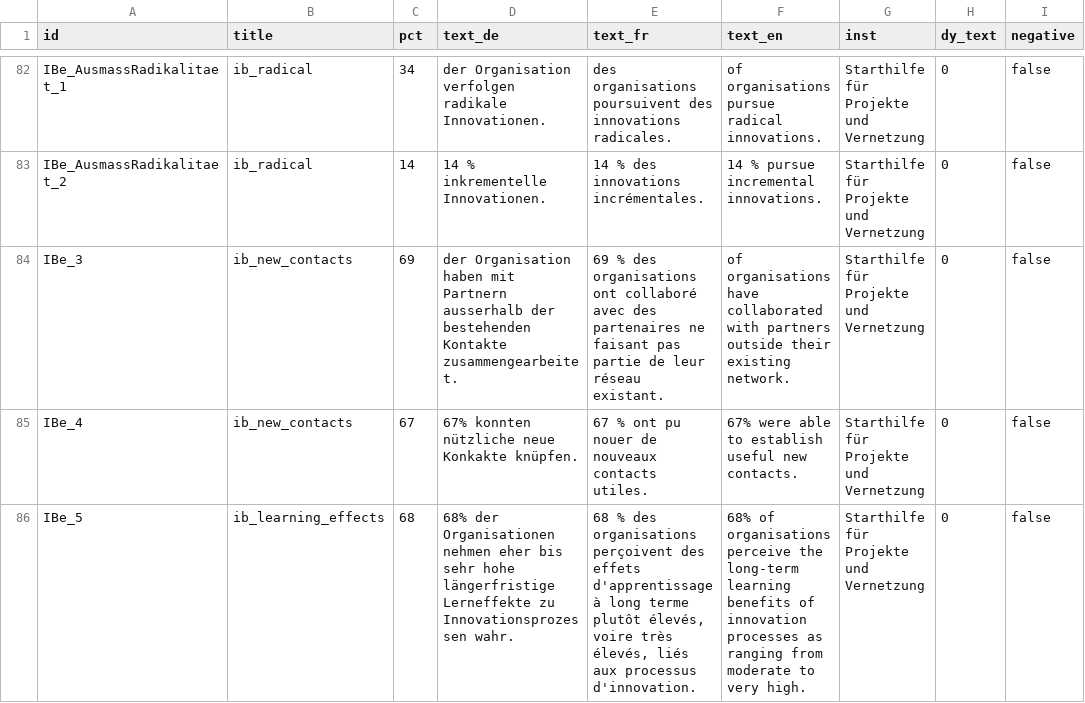
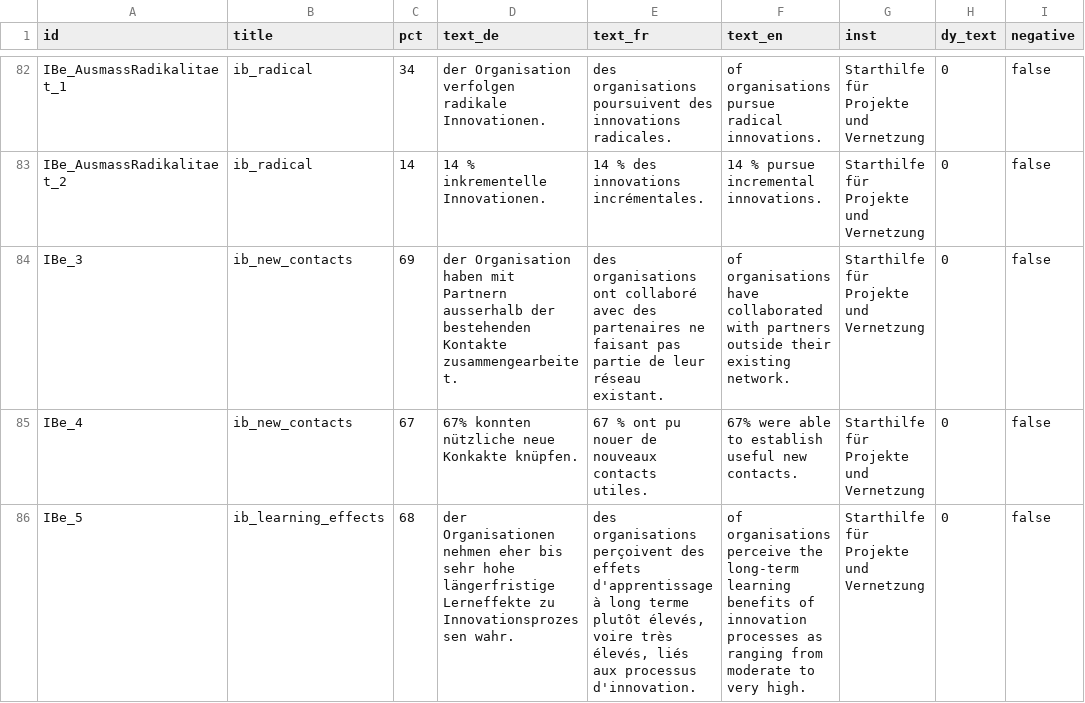
Before and after one commit to Innosuisse-Impact/impact-monitor-2026, a CSV file: src/data/daten_waffle.csv, drawn as a sheet; only a part is shown, gaps mark what is left out; the diff names each change by its address in the sheet, - before the commit and + after, or states it on an @@ line.

Commit message:
IB evaluation data correction

```diff
--- a/src/data/daten_waffle.csv
+++ b/src/data/daten_waffle.csv
-E84 (text_fr): 69 % des organisations…
+E84 (text_fr): des organisations…
-D86 (text_de): 68% der Organisationen…
+D86 (text_de): der Organisationen…
-E86 (text_fr): 68 % des organisations…
+E86 (text_fr): des organisations…
-F86 (text_en): 68% of organisations…
+F86 (text_en): of organisations…
```
